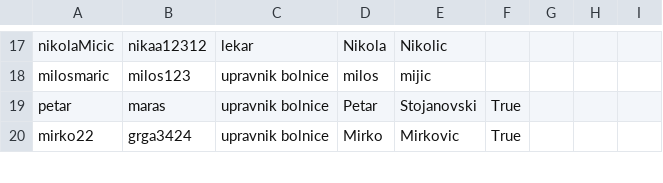
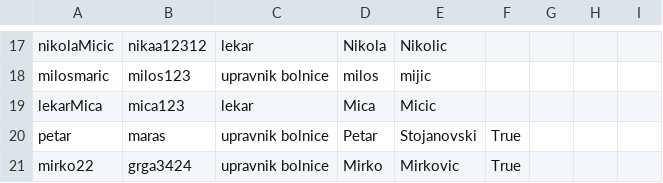
Before and after one commit to dragicevic19/usi-hospital, a CSV file: data/korisnici.csv, drawn as a sheet; only a part is shown, gaps mark what is left out; the diff names each change by its address in the sheet, - before the commit and + after, or states it on an @@ line.

```diff
--- a/data/korisnici.csv
+++ b/data/korisnici.csv
+row 19: lekarMica | mica123 | lekar | Mica | Micic
```
Also changed, not shown: data/prostorije.csv, 2 other files.
